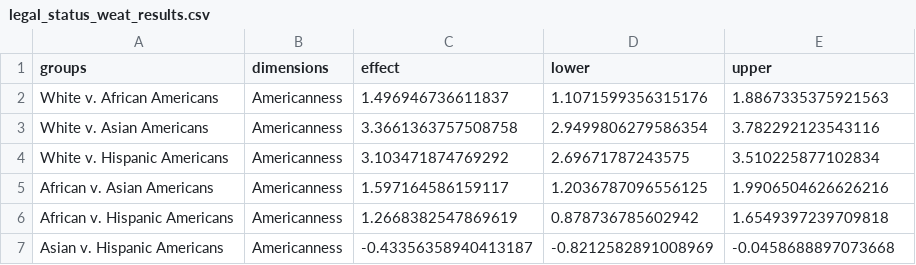
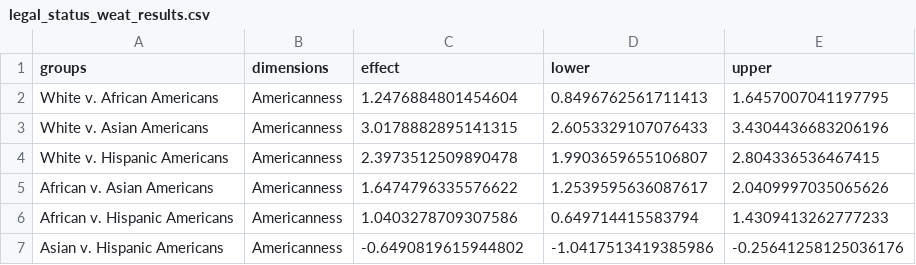
Before and after one commit to lee-messi/RPM-in-Natural-Language, a CSV file: Supplement. Domain Analysis/legal_status/legal_status_weat_results.csv, drawn as a sheet.

```diff
--- a/Supplement. Domain Analysis/legal_status/legal_status_weat_results.csv
+++ b/Supplement. Domain Analysis/legal_status/legal_status_weat_results.csv
@@ -1,7 +1,7 @@
 groups,dimensions,effect,lower,upper
-White v. African Americans,Americanness,1.496946736611837,1.1071599356315176,1.8867335375921563
-White v. Asian Americans,Americanness,3.3661363757508758,2.9499806279586354,3.782292123543116
-White v. Hispanic Americans,Americanness,3.103471874769292,2.69671787243575,3.510225877102834
-African v. Asian Americans,Americanness,1.597164586159117,1.2036787096556125,1.9906504626626216
-African v. Hispanic Americans,Americanness,1.2668382547869619,0.878736785602942,1.6549397239709818
-Asian v. Hispanic Americans,Americanness,-0.43356358940413187,-0.8212582891008969,-0.0458688897073668
+White v. African Americans,Americanness,1.2476884801454604,0.8496762561711413,1.6457007041197795
+White v. Asian Americans,Americanness,3.0178882895141315,2.6053329107076433,3.4304436683206196
+White v. Hispanic Americans,Americanness,2.3973512509890478,1.9903659655106807,2.804336536467415
+African v. Asian Americans,Americanness,1.6474796335576622,1.2539595636087617,2.0409997035065626
+African v. Hispanic Americans,Americanness,1.0403278709307586,0.649714415583794,1.4309413262777233
+Asian v. Hispanic Americans,Americanness,-0.6490819615944802,-1.0417513419385986,-0.25641258125036176
```
Also changed, not shown: Supplement. Domain Analysis/intellectual_mental/intellectual_mental_weat_results.csv, Supplement. Domain Analysis/moral/moral_weat_results.csv, 7 other files.
